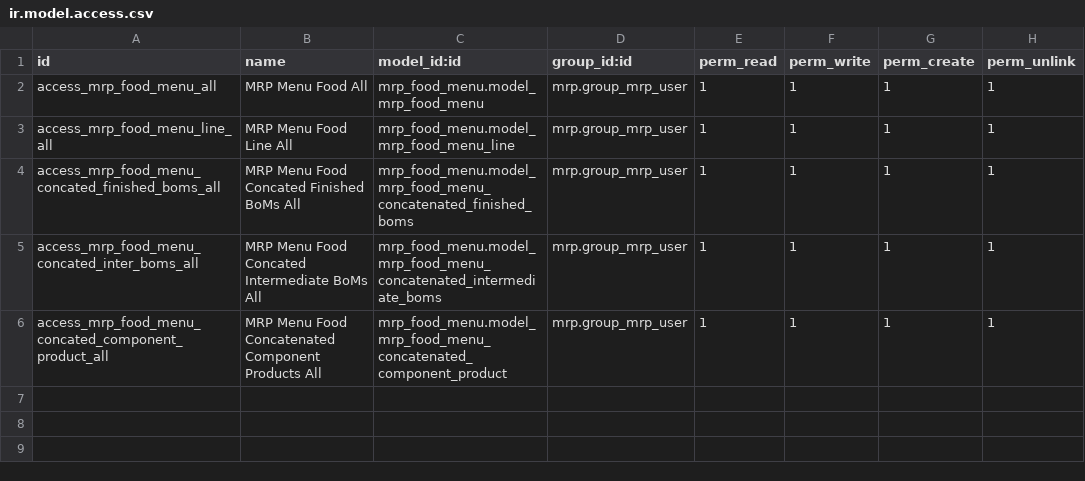
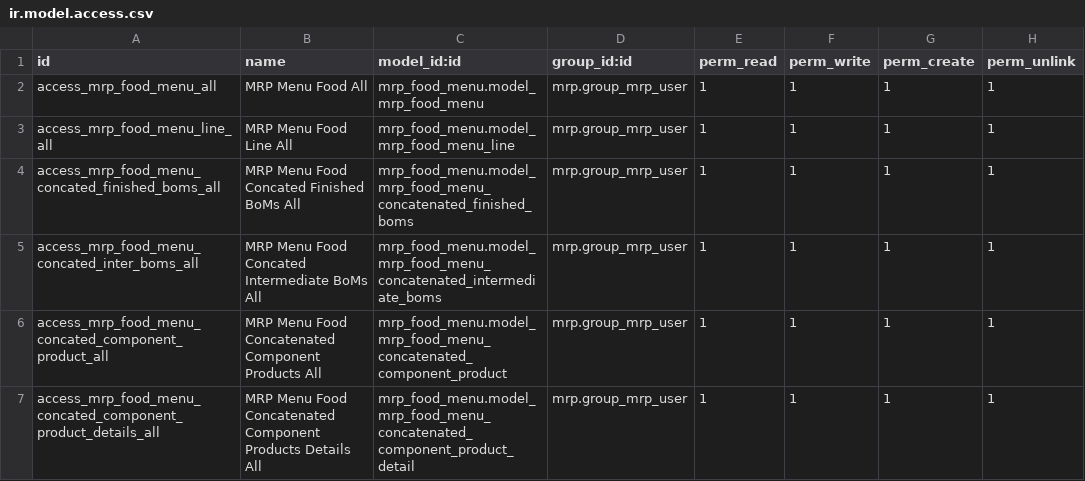
Before and after one commit to quentinDupont/grap-odoo-custom, a CSV file: mrp_food_menu/security/ir.model.access.csv, drawn as a sheet.

Commit message:
add details on components products + receveid + menu state handle

```diff
--- a/mrp_food_menu/security/ir.model.access.csv
+++ b/mrp_food_menu/security/ir.model.access.csv
@@ -6 +6,2 @@ access_mrp_food_menu_concated_inter_boms_all,MRP Menu Food Concated Intermediate
 access_mrp_food_menu_concated_component_product_all,MRP Menu Food Concatenated Component Products All,mrp_food_menu.model_mrp_food_menu_concatenated_component_product,mrp.group_mrp_user,1,1,1,1
+access_mrp_food_menu_concated_component_product_details_all,MRP Menu Food Concatenated Component Products Details All,mrp_food_menu.model_mrp_food_menu_concatenated_component_product_detail,mrp.group_mrp_user,1,1,1,1
```
Also changed, not shown: 6 other files.
